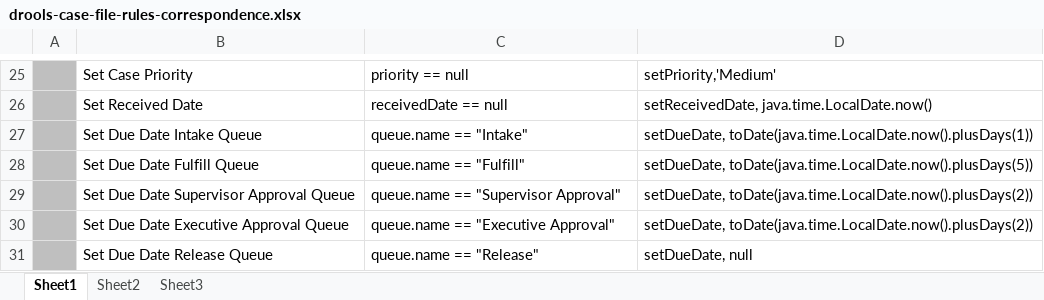
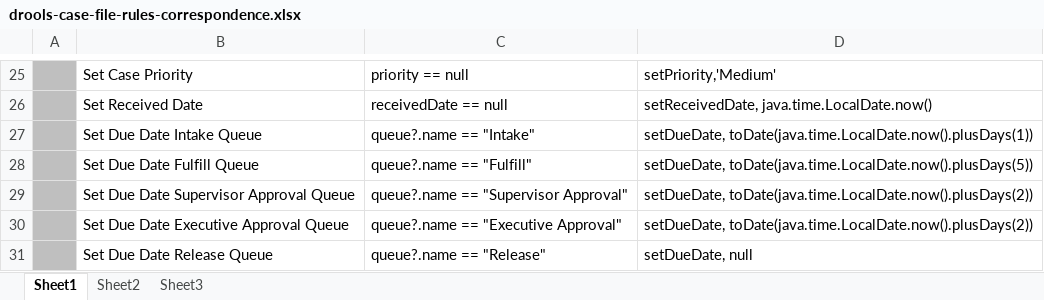
Before and after one commit to bcgov/.arkcase-employee-relations, an Excel workbook: acm/rules/drools-case-file-rules-correspondence.xlsx, sheet Sheet1, drawn as a sheet; only a part is shown, gaps mark what is left out; values as stored, in another font and other column widths than the file's, no borders; the diff names each change by its address in the sheet, - before the commit and + after, or states it on an @@ line.

Commit message:
ARKCORR-22 Added elvis operator to drools rules.

```diff
--- a/acm/rules/drools-case-file-rules-correspondence.xlsx (sheet Sheet1)
+++ b/acm/rules/drools-case-file-rules-correspondence.xlsx (sheet Sheet1)
-C27: queue.name == "Intake"
+C27: queue?.name == "Intake"
-C28: queue.name == "Fulfill"
+C28: queue?.name == "Fulfill"
-C29: queue.name == "Supervisor Approval"
+C29: queue?.name == "Supervisor Approval"
-C30: queue.name == "Executive Approval"
+C30: queue?.name == "Executive Approval"
-C31: queue.name == "Release"
+C31: queue?.name == "Release"
```
